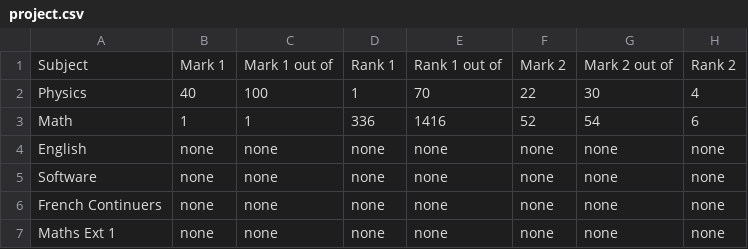
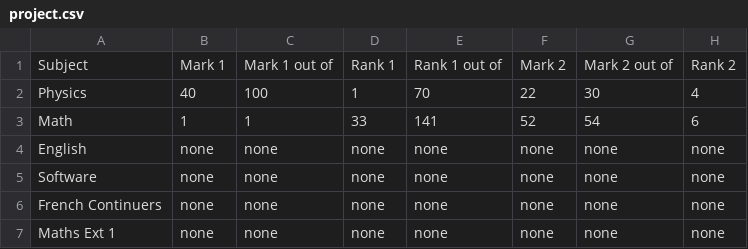
Before and after one commit to NoahGreen2/Major-Work-Mark-Rank-Tracker, a CSV file: project.csv, drawn as a sheet; only a part is shown; the diff names each change by its address in the sheet, - before the commit and + after, or states it on an @@ line.

```diff
--- a/project.csv
+++ b/project.csv
-D3: 336
+D3: 33
-E3: 1416
+E3: 141
```
Also changed, not shown: 4 other files.
